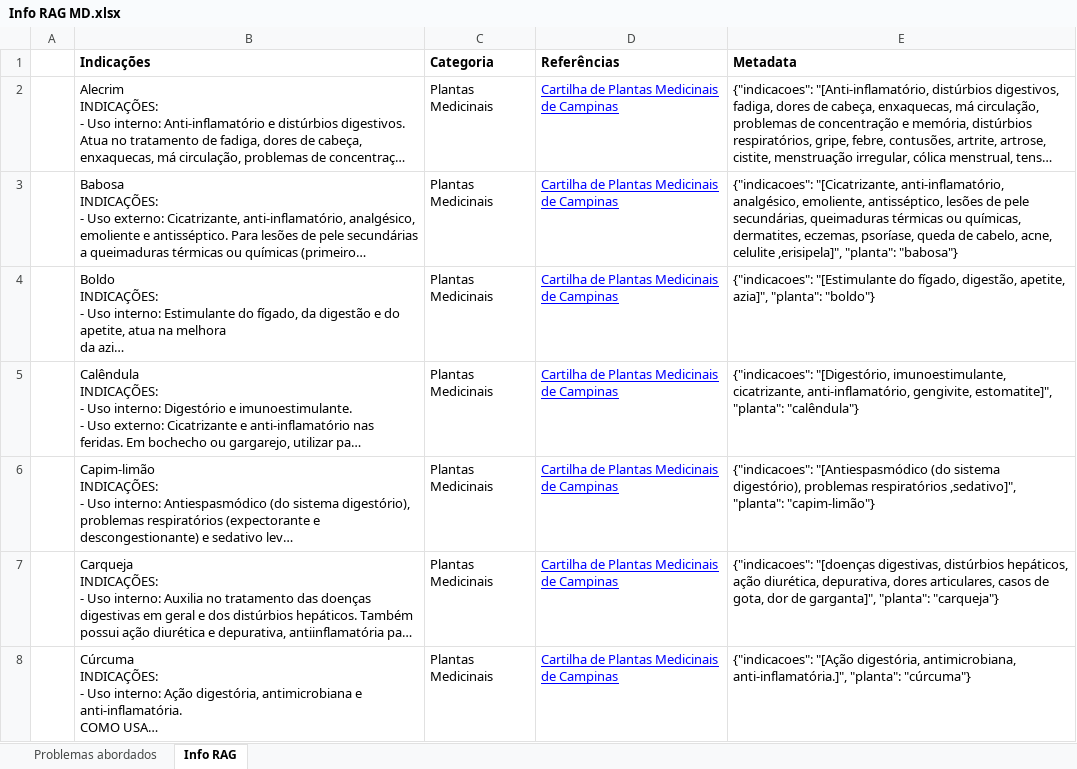
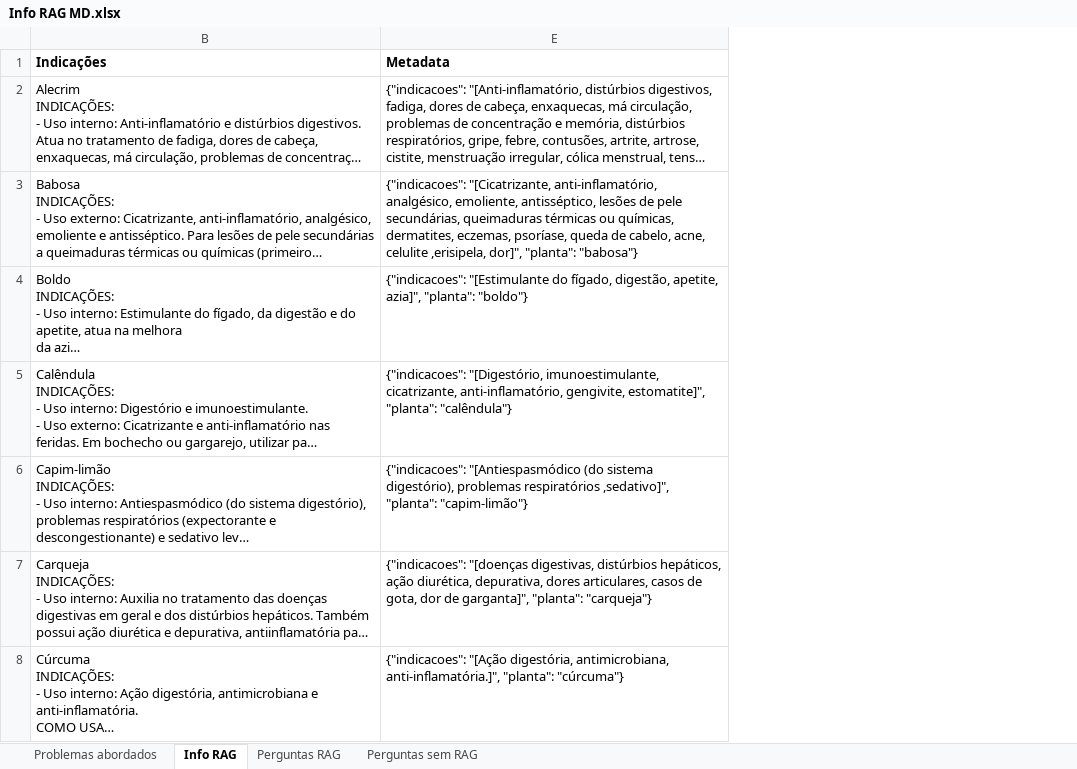
Before and after one commit to gabrielimichelon/health-assistant, an Excel workbook: data/Info RAG MD.xlsx, sheet Info RAG, drawn as a sheet; only a part is shown; long unchanged cells end in …; values as stored, in another font and other column widths than the file's, no borders; charts and pictures not drawn; removed rows and columns are numbered as before the commit, all else as after; the diff covers the shown part only; the diff names each change by its address in the sheet, - before the commit and + after, or states it on an @@ line.

```diff
--- a/data/Info RAG MD.xlsx (sheet Info RAG)
+++ b/data/Info RAG MD.xlsx (sheet Info RAG)
+sheet tab: Perguntas RAG
+sheet tab: Perguntas sem RAG
@@ column A hidden, empty @@
@@ column C (Categoria) hidden, rows 2-8: all Plantas Medicinais @@
@@ column D (Referências) hidden, rows 2-8: all Cartilha de Plantas Medicinais de Campinas @@
-E3 (Metadata): …acne, celulite ,erisipela]", "planta": "babosa"}
+E3 (Metadata): …acne, celulite ,erisipela, dor]", "planta": "babosa"}
```
Also changed, not shown: 50 added rows and 8 edited cells elsewhere in this sheet, sheet Problemas abordados, hidden cells, charts or pictures, 3 other files.
